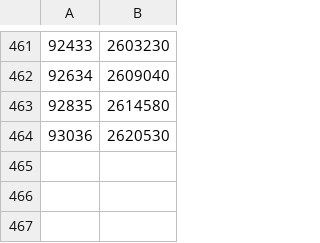
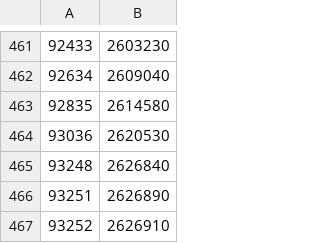
Before and after one commit to vishnu71exe/game-recommendation-based-on-specs, a CSV file: redo_apps.csv, drawn as a sheet; only a part is shown, gaps mark what is left out.

Commit message:
redo updated

```diff
--- a/redo_apps.csv
+++ b/redo_apps.csv
@@ -464 +464,4 @@
 93036,2620530
+93248,2626840
+93251,2626890
+93252,2626910
```
